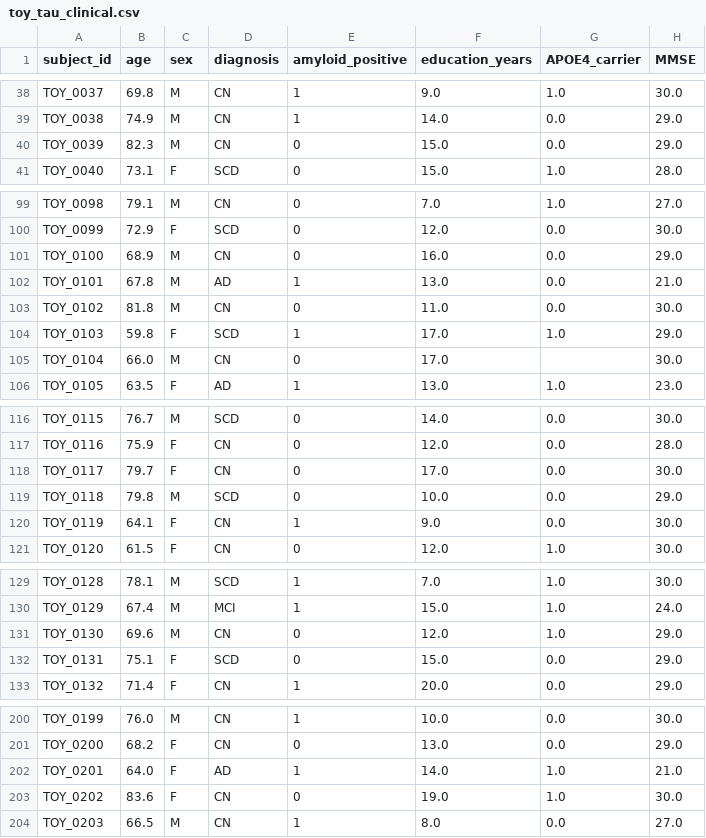
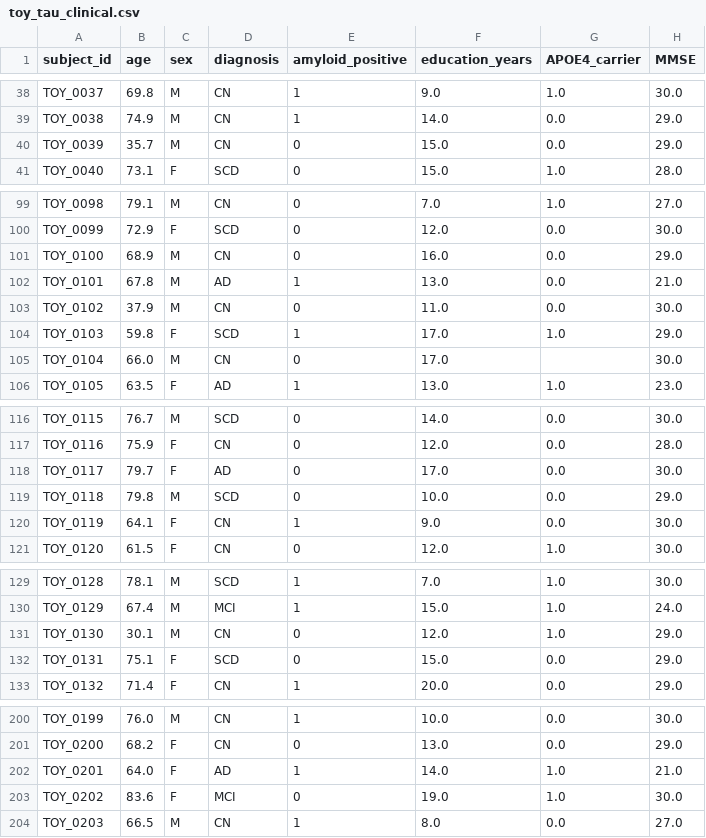
Before and after one commit to rosaaghdam/tau-typer, a CSV file: data/toy/toy_tau_clinical.csv, drawn as a sheet; only a part is shown, gaps mark what is left out; the diff covers the shown part only; the diff names each change by its address in the sheet, - before the commit and + after, or states it on an @@ line.

```diff
--- a/data/toy/toy_tau_clinical.csv
+++ b/data/toy/toy_tau_clinical.csv
-B40 (age): 82.3
+B40 (age): 35.7
-B103 (age): 81.8
+B103 (age): 37.9
-D118 (diagnosis): CN
+D118 (diagnosis): AD
-B131 (age): 69.6
+B131 (age): 30.1
-D203 (diagnosis): CN
+D203 (diagnosis): MCI
```
Also changed, not shown: 15 edited cells elsewhere in this file, 3 other files.
